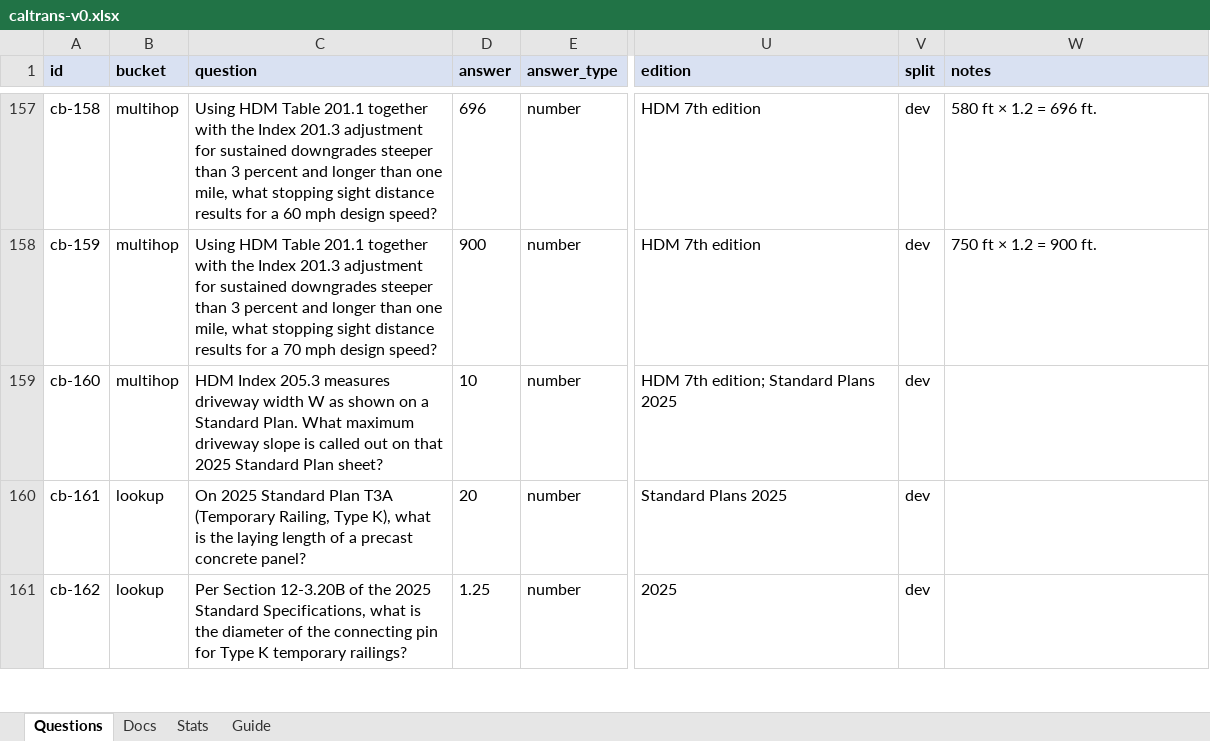
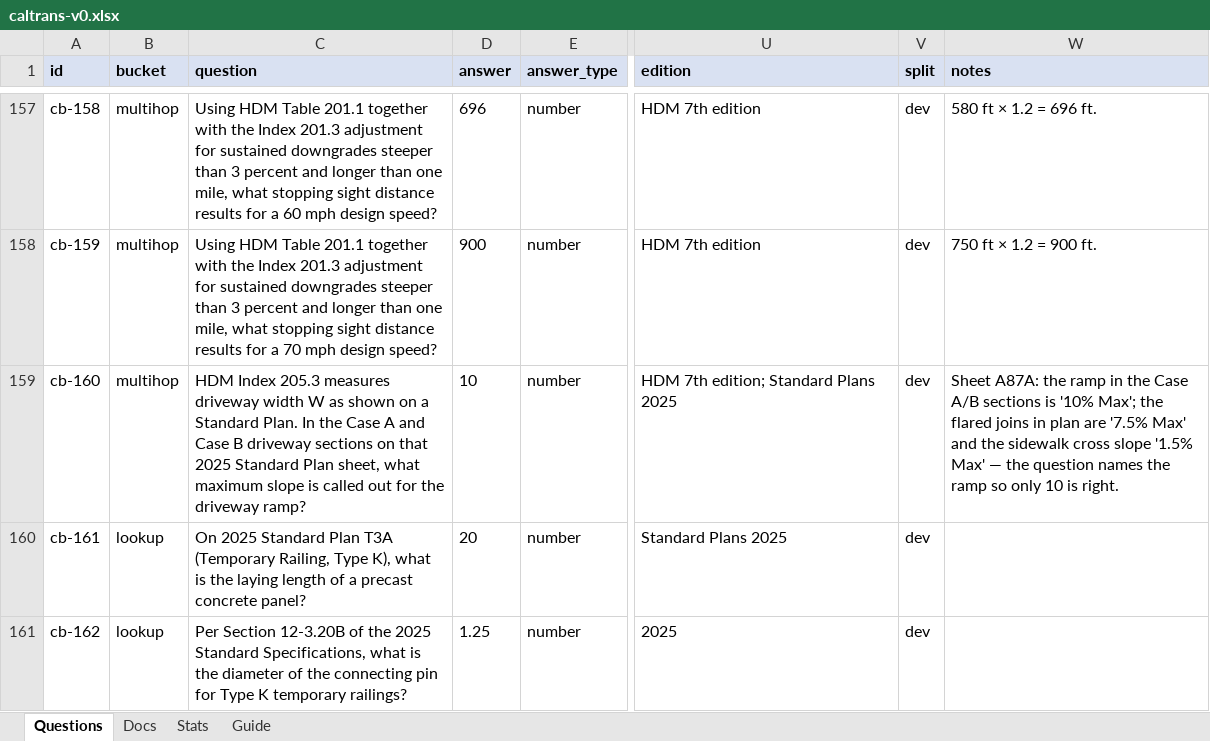
Before and after one commit to robertdenison56/EngineeringKnowledge, an Excel workbook: research/questions/caltrans-v0.xlsx, sheet Questions, drawn as a sheet; only a part is shown, gaps mark what is left out; values as stored, in another font and other column widths than the file's, no borders; the diff covers the shown part only; the diff names each change by its address in the sheet, - before the commit and + after, or states it on an @@ line.

```diff
--- a/research/questions/caltrans-v0.xlsx (sheet Questions)
+++ b/research/questions/caltrans-v0.xlsx (sheet Questions)
-C159 (question): …Standard Plan. What maximum driveway slope is called out on that 2025 Standard Plan sheet?
+C159 (question): …Standard Plan. In the Case A and Case B driveway sections on that 2025 Standard Plan sheet, what maximum slope is called out for the driveway ramp?
-W159 (notes): (empty)
+W159 (notes): Sheet A87A: the ramp in the Case A/B sections is '10% Max'; the flared joins in plan are '7.5% Max' and the sidewalk cross slope '1.5% Max' — the question names the ramp so only 10 is right.
```
Also changed, not shown: 4 edited cells elsewhere in this sheet, sheet Guide, 15 other files.
